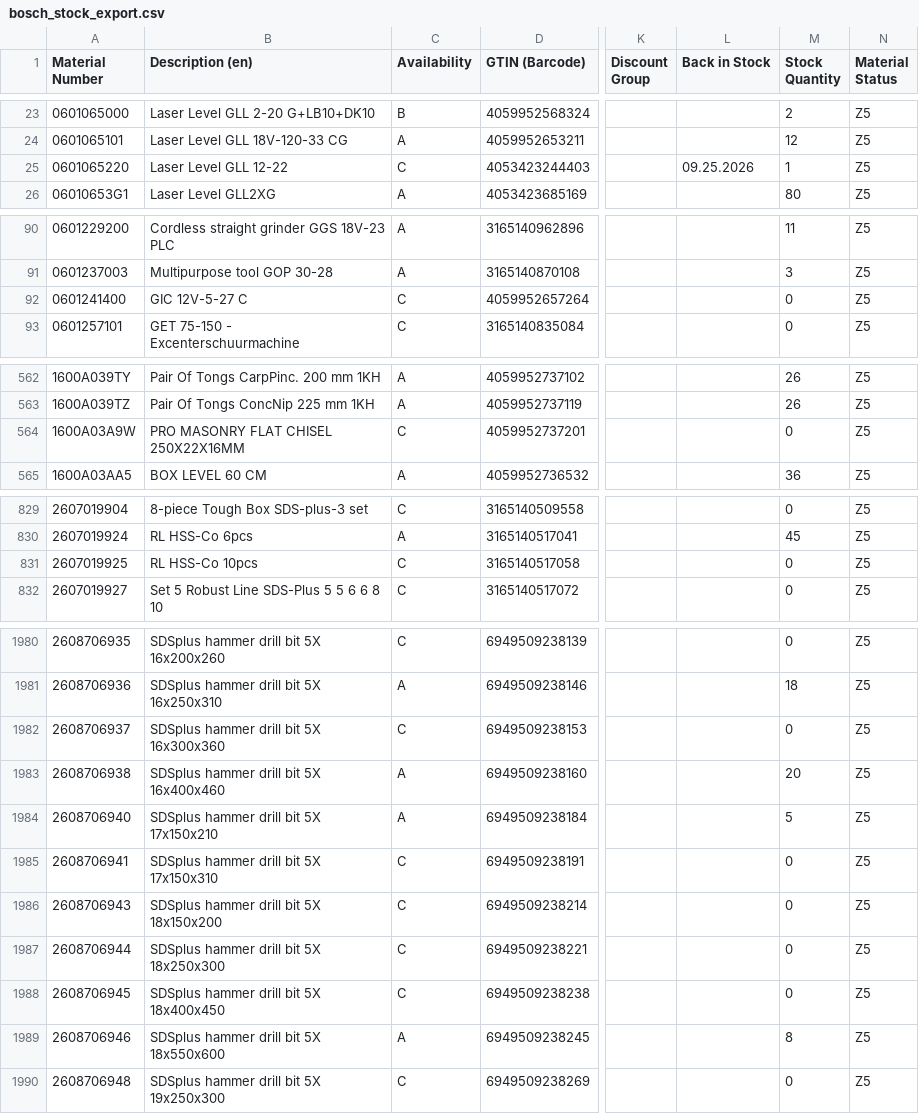
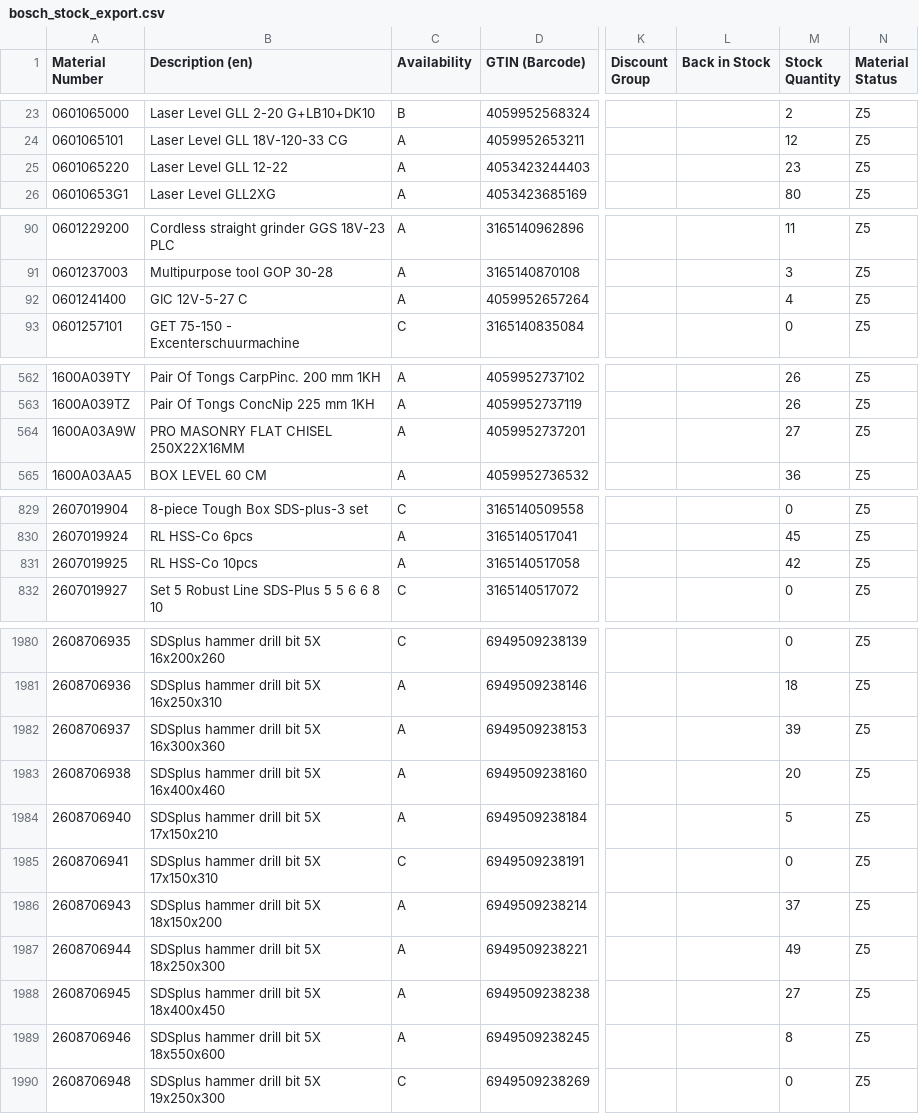
Before and after one commit to mahaveerchavda/bosch-stock-sync, a CSV file: bosch_stock_export.csv, drawn as a sheet; only a part is shown, gaps mark what is left out; the diff covers the shown part only; the diff names each change by its address in the sheet, - before the commit and + after, or states it on an @@ line.

```diff
--- a/bosch_stock_export.csv
+++ b/bosch_stock_export.csv
-C25 (Availability): C
+C25 (Availability): A
-L25 (Back in Stock): 09.25.2026
+L25 (Back in Stock): (empty)
-M25 (Stock Quantity): 1
+M25 (Stock Quantity): 23
-C92 (Availability): C
+C92 (Availability): A
-M92 (Stock Quantity): 0
+M92 (Stock Quantity): 4
-C564 (Availability): C
+C564 (Availability): A
-M564 (Stock Quantity): 0
+M564 (Stock Quantity): 27
-C831 (Availability): C
+C831 (Availability): A
-M831 (Stock Quantity): 0
+M831 (Stock Quantity): 42
-C1982 (Availability): C
+C1982 (Availability): A
-M1982 (Stock Quantity): 0
+M1982 (Stock Quantity): 39
-C1986:C1988 (Availability): C
+C1986:C1988 (Availability): A
-M1986 (Stock Quantity): 0
+M1986 (Stock Quantity): 37
-M1987 (Stock Quantity): 0
+M1987 (Stock Quantity): 49
-M1988 (Stock Quantity): 0
+M1988 (Stock Quantity): 27
```
Also changed, not shown: 29 edited cells elsewhere in this file, sync_log.csv, 1 other file.
